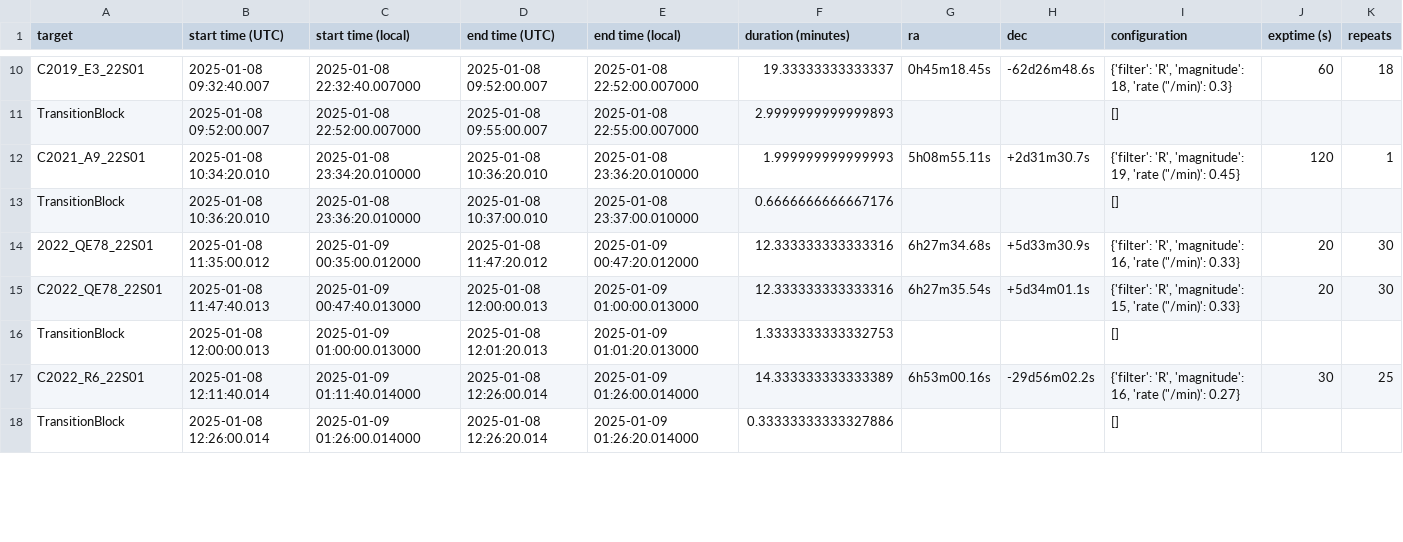
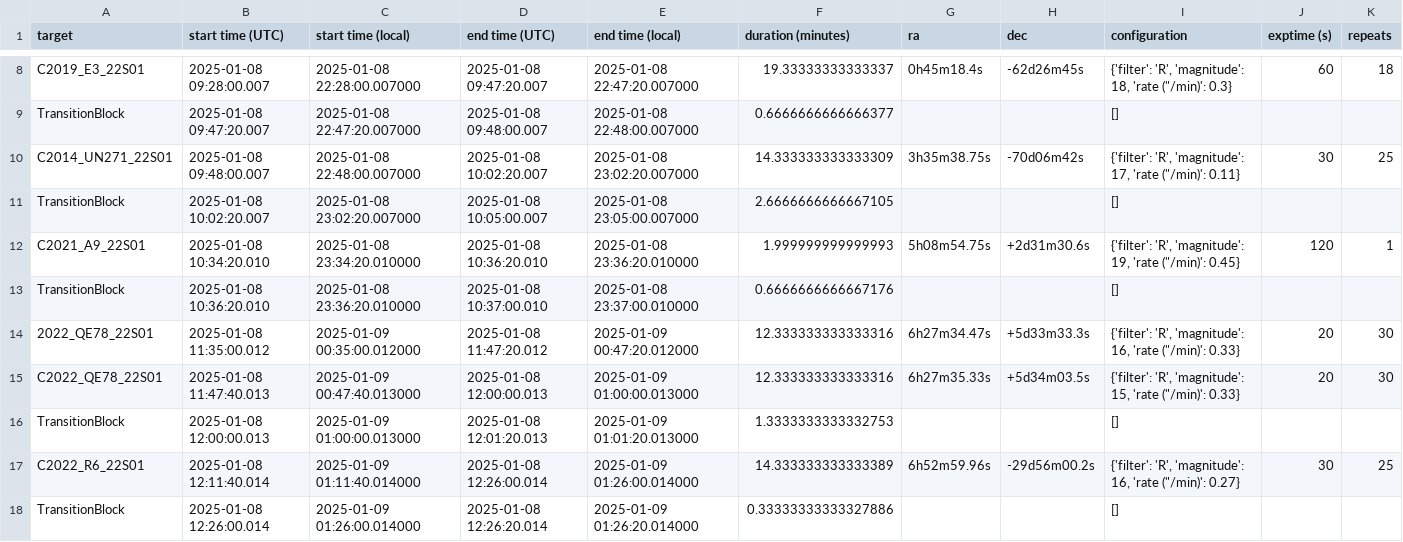
Before and after one commit to CheerfulUser/otehiwai_po, a CSV file: otehiwai_po/obs_lists/20250108/schedule.csv, drawn as a sheet; only a part is shown, gaps mark what is left out; addresses are those after the commit; the diff covers the shown part only; the diff names each change by its address in the sheet, - before the commit and + after, or states it on an @@ line.

```diff
--- a/otehiwai_po/obs_lists/20250108/schedule.csv
+++ b/otehiwai_po/obs_lists/20250108/schedule.csv
-B8 (start time (UTC)): 2025-01-08 09:32:40.007
+B8 (start time (UTC)): 2025-01-08 09:28:00.007
-C8 (start time (local)): 2025-01-08 22:32:40.007000
+C8 (start time (local)): 2025-01-08 22:28:00.007000
-D8 (end time (UTC)): 2025-01-08 09:52:00.007
+D8 (end time (UTC)): 2025-01-08 09:47:20.007
-E8 (end time (local)): 2025-01-08 22:52:00.007000
+E8 (end time (local)): 2025-01-08 22:47:20.007000
-G8 (ra): 0h45m18.45s
+G8 (ra): 0h45m18.4s
-H8 (dec): -62d26m48.6s
+H8 (dec): -62d26m45s
+row 9: TransitionBlock | 2025-01-08 09:47:20.007 | 2025-01-08 22:47:20.007000 | 2025-01-08 09:48:00.007 | 2025-01-08 22:48:00.007000 | 0.6666666666666377 |  |  | []
+row 10: C2014_UN271_22S01 | 2025-01-08 09:48:00.007 | 2025-01-08 22:48:00.007000 | 2025-01-08 10:02:20.007 | 2025-01-08 23:02:20.007000 | 14.333333333333309 | 3h35m38.75s | -70d06m42s | {'filter': 'R', 'magnitude': 17, 'rate ("/min)': 0.11} | 30 | 25
-B11 (start time (UTC)): 2025-01-08 09:52:00.007
+B11 (start time (UTC)): 2025-01-08 10:02:20.007
-C11 (start time (local)): 2025-01-08 22:52:00.007000
+C11 (start time (local)): 2025-01-08 23:02:20.007000
-D11 (end time (UTC)): 2025-01-08 09:55:00.007
+D11 (end time (UTC)): 2025-01-08 10:05:00.007
-E11 (end time (local)): 2025-01-08 22:55:00.007000
+E11 (end time (local)): 2025-01-08 23:05:00.007000
-F11 (duration (minutes)): 2.9999999999999893
+F11 (duration (minutes)): 2.6666666666667105
-G12 (ra): 5h08m55.11s
+G12 (ra): 5h08m54.75s
-H12 (dec): +2d31m30.7s
+H12 (dec): +2d31m30.6s
-G14 (ra): 6h27m34.68s
+G14 (ra): 6h27m34.47s
-H14 (dec): +5d33m30.9s
+H14 (dec): +5d33m33.3s
-G15 (ra): 6h27m35.54s
+G15 (ra): 6h27m35.33s
-H15 (dec): +5d34m01.1s
+H15 (dec): +5d34m03.5s
-G17 (ra): 6h53m00.16s
+G17 (ra): 6h52m59.96s
-H17 (dec): -29d56m02.2s
+H17 (dec): -29d56m00.2s
```
Also changed, not shown: 2 removed rows and 46 edited cells elsewhere in this file, 3 other files.
